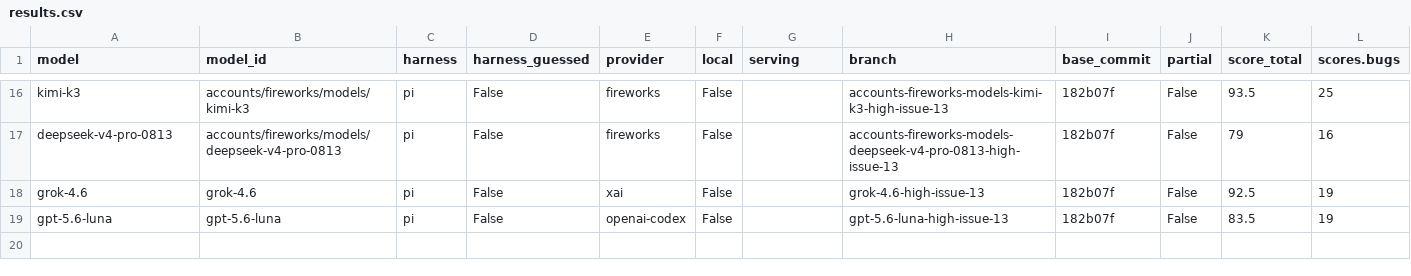
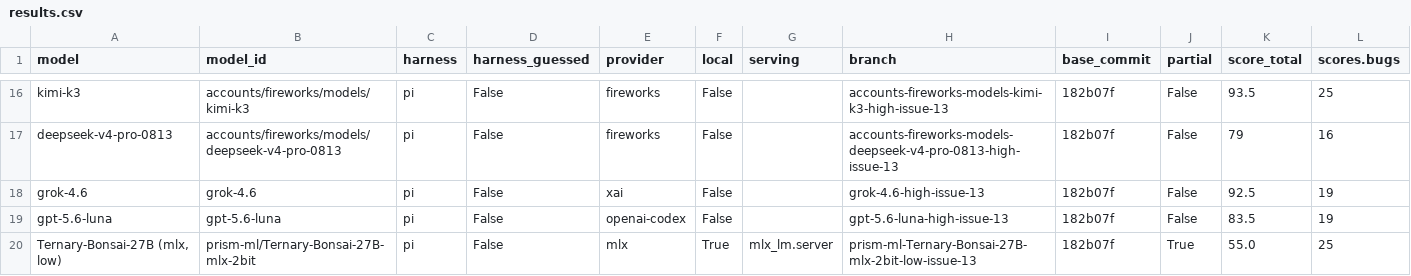
Before and after one commit to irae/local-llm-eval-tools, a CSV file: issue-simulator-bench/results.csv, drawn as a sheet; only a part is shown, gaps mark what is left out; rows hold the shown columns only; the diff names each change by its address in the sheet, - before the commit and + after, or states it on an @@ line.

```diff
--- a/issue-simulator-bench/results.csv
+++ b/issue-simulator-bench/results.csv
+row 20: Ternary-Bonsai-27B (mlx, low) | prism-ml/Ternary-Bonsai-27B-mlx-2bit | pi | False | mlx | True | mlx_lm.server | prism-ml-Ternary-Bonsai-27B-mlx-2bit-low-issue-13 | 182b07f | True | 55.0 | 25
```
Also changed, not shown: 2 other files.
